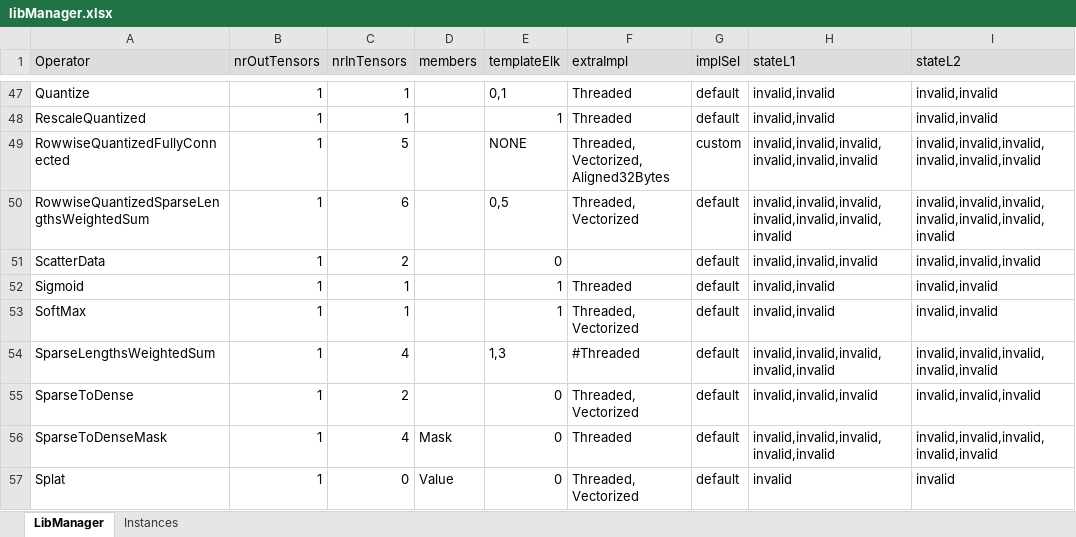
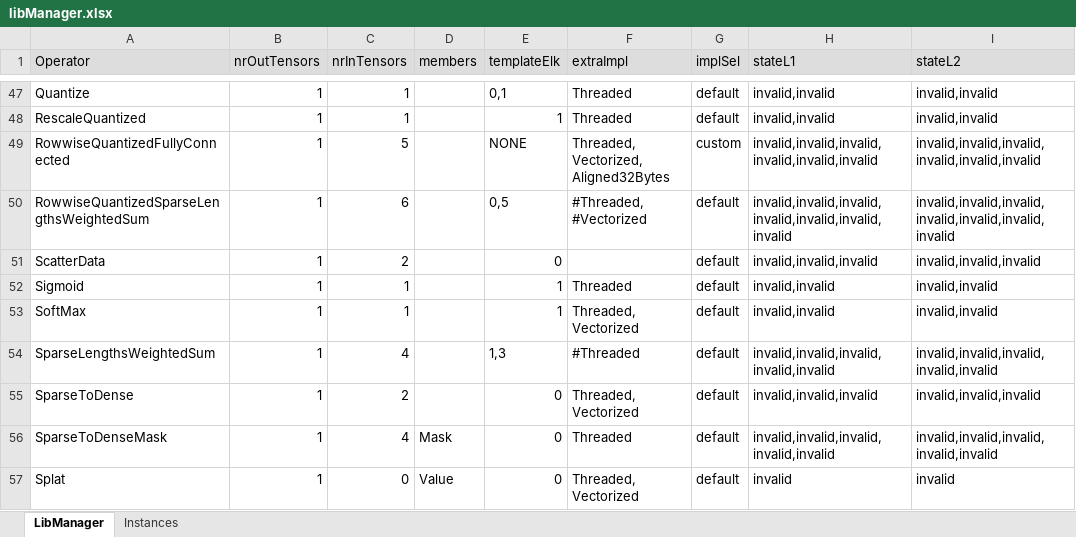
Before and after one commit to ubergarm/et-platform, an Excel workbook: dnn-library/scripts/libManager.xlsx, sheet LibManager, drawn as a sheet; only a part is shown, gaps mark what is left out; values as stored, in another font and other column widths than the file's, no borders; the diff names each change by its address in the sheet, - before the commit and + after, or states it on an @@ line.

Commit message:
[dnn-library] RWQSLS works only onn single-thread.

```diff
--- a/dnn-library/scripts/libManager.xlsx (sheet LibManager)
+++ b/dnn-library/scripts/libManager.xlsx (sheet LibManager)
-F50 (extraImpl): Threaded, Vectorized
+F50 (extraImpl): #Threaded, #Vectorized
```
Also changed, not shown: 4 other files.
